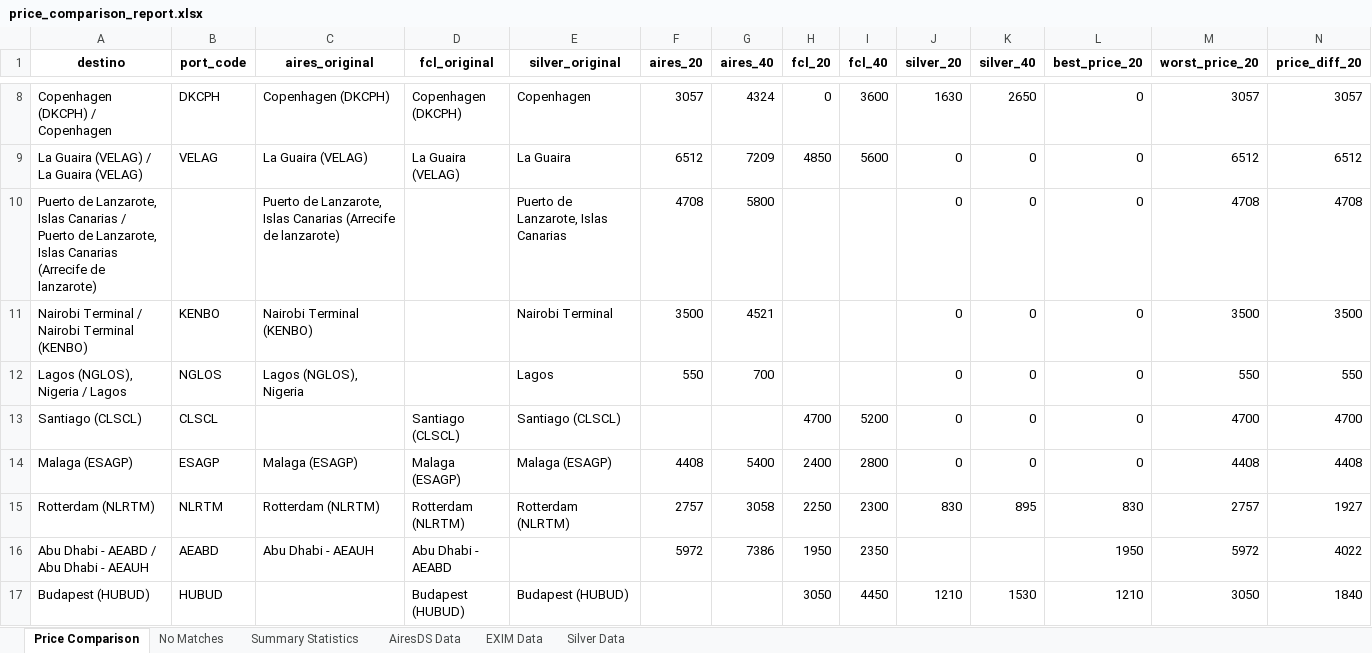
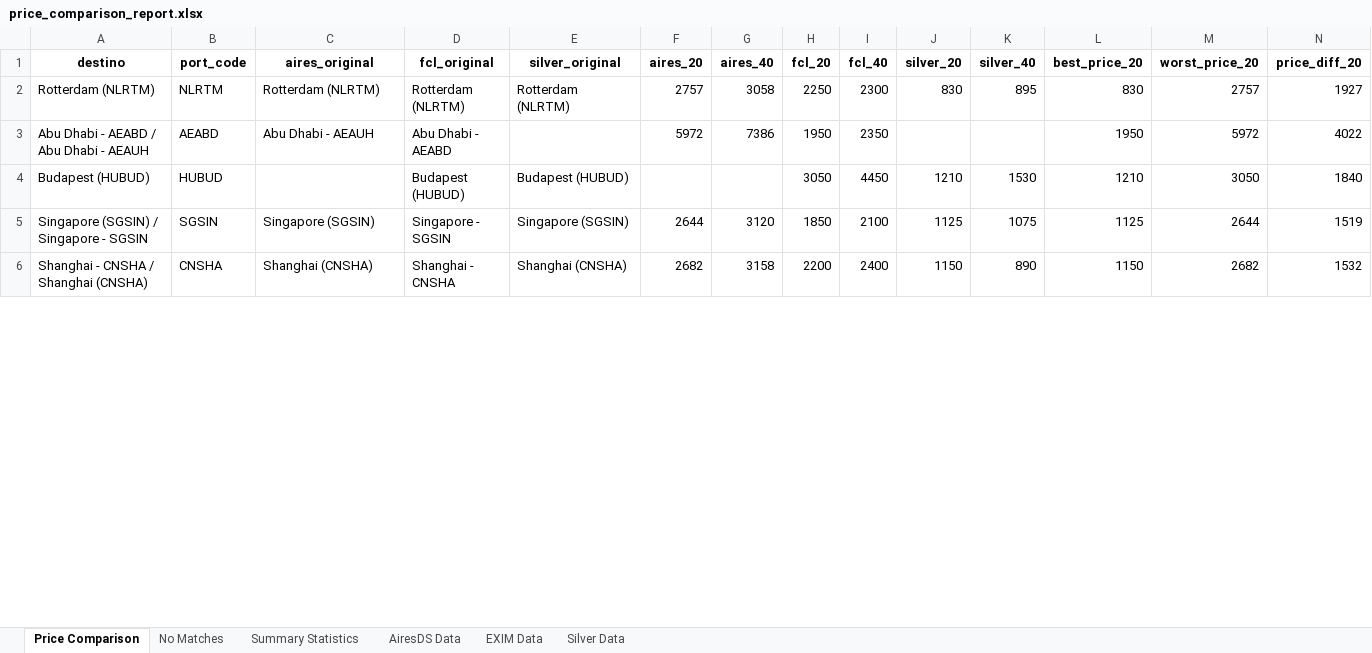
Before and after one commit to marajadesantelmo/liftvan_ypf, an Excel workbook: price_comparison_report.xlsx, sheet Price Comparison, drawn as a sheet; only a part is shown, gaps mark what is left out; the shorter side is filled out with more unchanged rows; values as stored, in another font and other column widths than the file's, no borders; removed rows and columns are numbered as before the commit, all else as after; rows hold the shown columns only; the diff covers the shown part only; the diff names each change by its address in the sheet, - before the commit and + after, or states it on an @@ line.

```diff
--- a/price_comparison_report.xlsx (sheet Price Comparison)
+++ b/price_comparison_report.xlsx (sheet Price Comparison)
-row 8: Copenhagen (DKCPH) / Copenhagen | DKCPH | Copenhagen (DKCPH) | Copenhagen (DKCPH) | Copenhagen | 3057 | 4324 | 0 | 3600 | 1630 | 2650 | 0 | 3057 | 3057
-row 9: La Guaira (VELAG) / La Guaira (VELAG) | VELAG | La Guaira (VELAG) | La Guaira (VELAG) | La Guaira | 6512 | 7209 | 4850 | 5600 | 0 | 0 | 0 | 6512 | 6512
-row 10: Puerto de Lanzarote, Islas Canarias / Puerto de Lanzarote, Islas Canarias (Arrecife de lanzarote) |  | Puerto de Lanzarote, Islas Canarias (Arrecife de lanzarote) |  | Puerto de Lanzarote, Islas Canarias | 4708 | 5800 |  |  | 0 | 0 | 0 | 4708 | 4708
-row 11: Nairobi Terminal / Nairobi Terminal (KENBO) | KENBO | Nairobi Terminal (KENBO) |  | Nairobi Terminal | 3500 | 4521 |  |  | 0 | 0 | 0 | 3500 | 3500
-row 12: Lagos (NGLOS), Nigeria / Lagos | NGLOS | Lagos (NGLOS), Nigeria |  | Lagos | 550 | 700 |  |  | 0 | 0 | 0 | 550 | 550
-row 13: Santiago (CLSCL) | CLSCL |  | Santiago (CLSCL) | Santiago (CLSCL) |  |  | 4700 | 5200 | 0 | 0 | 0 | 4700 | 4700
-row 14: Malaga (ESAGP) | ESAGP | Malaga (ESAGP) | Malaga (ESAGP) | Malaga (ESAGP) | 4408 | 5400 | 2400 | 2800 | 0 | 0 | 0 | 4408 | 4408
```
Also changed, not shown: 14 added rows, 8 removed rows and 25 edited cells elsewhere in this sheet, sheet No Matches, sheet Summary Statistics, 5 other files.
